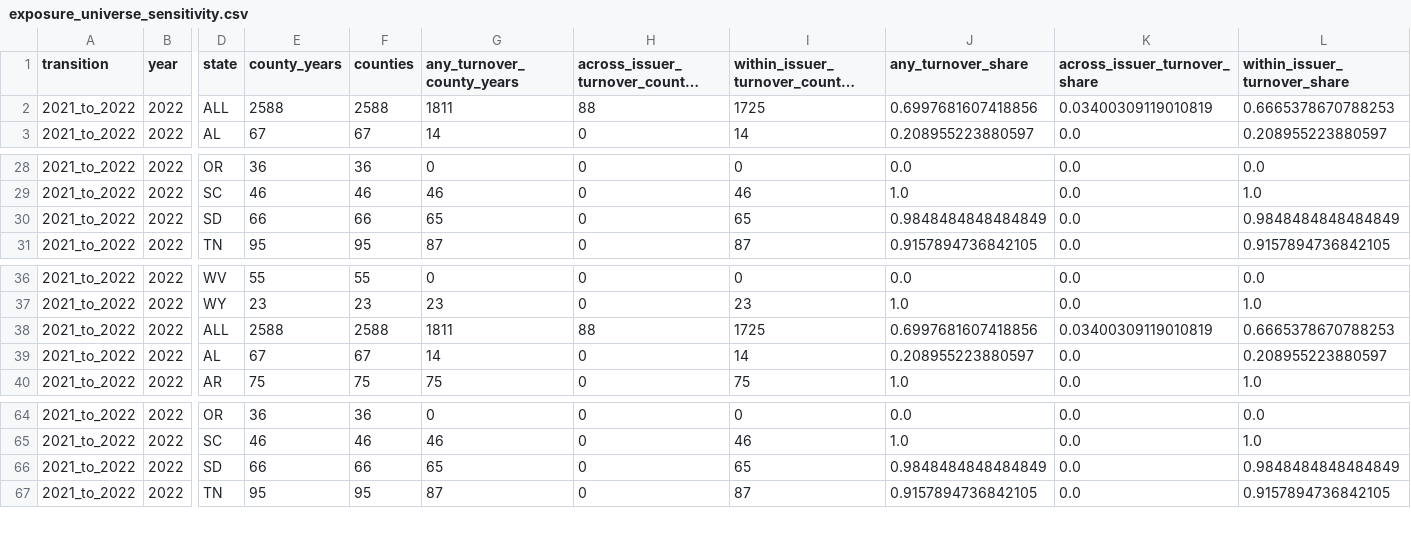
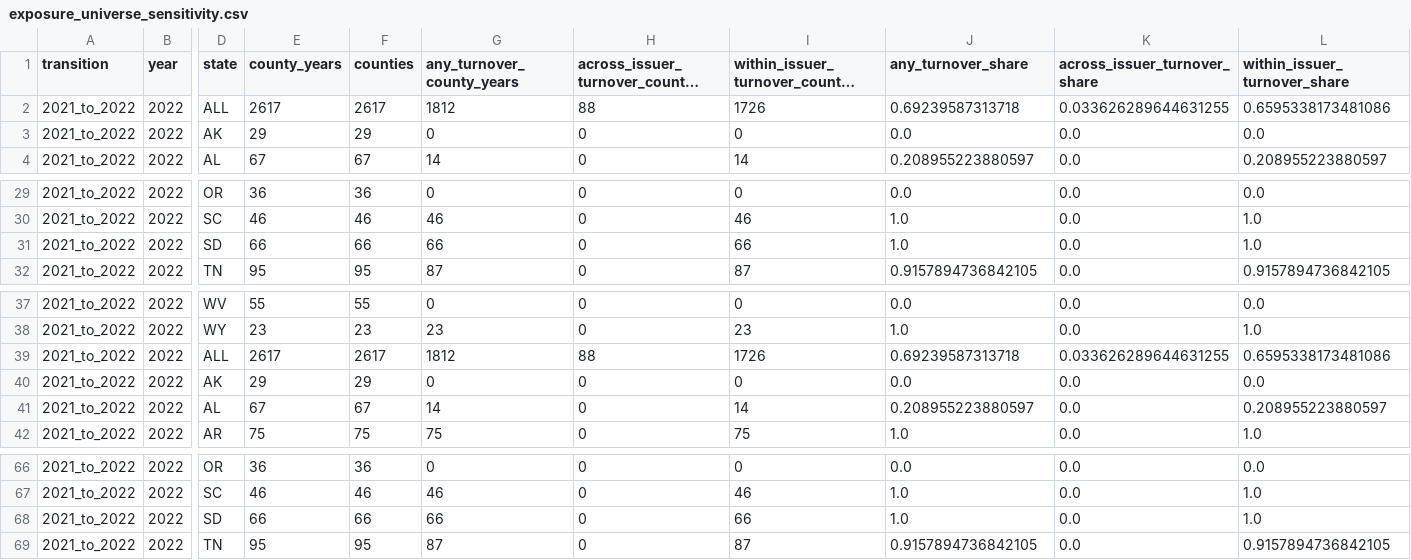
Before and after one commit to teamweiweif/InsuranceStudy, a CSV file: zero_premium_project/outputs/exposure_universe_sensitivity.csv, drawn as a sheet; only a part is shown, gaps mark what is left out; long unchanged cells end in …; addresses are those after the commit; rows hold the shown columns only; the diff names each change by its address in the sheet, - before the commit and + after, or states it on an @@ line.

```diff
--- a/zero_premium_project/outputs/exposure_universe_sensitivity.csv
+++ b/zero_premium_project/outputs/exposure_universe_sensitivity.csv
-E2 (county_years): 2588
+E2 (county_years): 2617
-F2 (counties): 2588
+F2 (counties): 2617
-G2 (any_turnover_county_years): 1811
+G2 (any_turnover_county_years): 1812
-I2: 1725
+I2: 1726
-J2 (any_turnover_share): 0.6997681607418856
+J2 (any_turnover_share): 0.69239587313718
-K2 (across_issuer_turnover_share): 0.03400309119010819
+K2 (across_issuer_turnover_share): 0.033626289644631255
-L2 (within_issuer_turnover_share): 0.6665378670788253
+L2 (within_issuer_turnover_share): 0.6595338173481086
+row 3: 2021_to_2022 | 2022 | AK | 29 | 29 | 0 | 0 | 0 | 0.0 | 0.0 | 0.0
-G31 (any_turnover_county_years): 65
+G31 (any_turnover_county_years): 66
-I31: 65
+I31: 66
-J31 (any_turnover_share): 0.9848484848484849
+J31 (any_turnover_share): 1.0
-L31 (within_issuer_turnover_share): 0.9848484848484849
+L31 (within_issuer_turnover_share): 1.0
-E39 (county_years): 2588
+E39 (county_years): 2617
-F39 (counties): 2588
+F39 (counties): 2617
-G39 (any_turnover_county_years): 1811
+G39 (any_turnover_county_years): 1812
-I39: 1725
+I39: 1726
-J39 (any_turnover_share): 0.6997681607418856
+J39 (any_turnover_share): 0.69239587313718
-K39 (across_issuer_turnover_share): 0.03400309119010819
+K39 (across_issuer_turnover_share): 0.033626289644631255
-L39 (within_issuer_turnover_share): 0.6665378670788253
+L39 (within_issuer_turnover_share): 0.6595338173481086
+row 40: 2021_to_2022 | 2022 | AK | 29 | 29 | 0 | 0 | 0 | 0.0 | 0.0 | 0.0
-G68 (any_turnover_county_years): 65
+G68 (any_turnover_county_years): 66
-I68: 65
+I68: 66
-J68 (any_turnover_share): 0.9848484848484849
+J68 (any_turnover_share): 1.0
-L68 (within_issuer_turnover_share): 0.9848484848484849
+L68 (within_issuer_turnover_share): 1.0
```
Also changed, not shown: zero_premium_project/data/metadata/data_manifest.csv, zero_premium_project/outputs/issuer_concept_sensitivity_2021_2022.csv, 39 other files.
